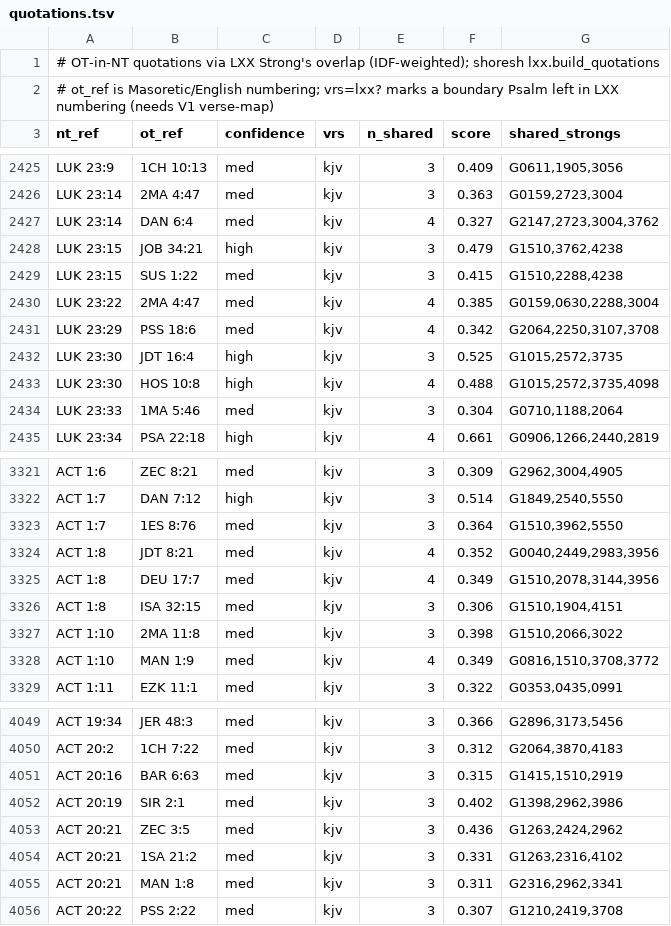
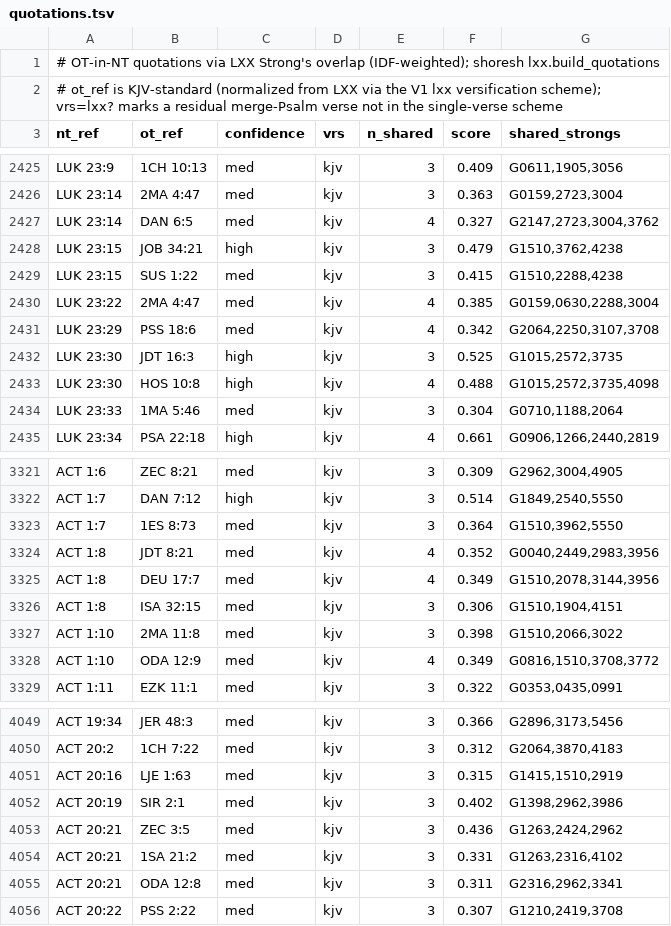
Before and after one commit to bcv-commons/bcv-query, a TSV file: resources/ot_nt_quotations/quotations.tsv, drawn as a sheet; only a part is shown, gaps mark what is left out; the diff covers the shown part only.

```diff
--- a/resources/ot_nt_quotations/quotations.tsv
+++ b/resources/ot_nt_quotations/quotations.tsv
@@ -1,3 +1,3 @@
 # OT-in-NT quotations via LXX Strong's overlap (IDF-weighted); shoresh lxx.build_quotations
-# ot_ref is Masoretic/English numbering; vrs=lxx? marks a boundary Psalm left in LXX numbering (needs V1 verse-map)
+# ot_ref is KJV-standard (normalized from LXX via the V1 lxx versification scheme); vrs=lxx? marks a residual merge-Psalm verse not in the single-verse scheme
 nt_ref	ot_ref	confidence	vrs	n_shared	score	shared_strongs
@@ -2426,3 +2426,3 @@ LUK 23:9	1CH 10:13	med	kjv	3	0.409	G0611,1905,3056
 LUK 23:14	2MA 4:47	med	kjv	3	0.363	G0159,2723,3004
-LUK 23:14	DAN 6:4	med	kjv	4	0.327	G2147,2723,3004,3762
+LUK 23:14	DAN 6:5	med	kjv	4	0.327	G2147,2723,3004,3762
 LUK 23:15	JOB 34:21	high	kjv	3	0.479	G1510,3762,4238
@@ -2431,3 +2431,3 @@ LUK 23:22	2MA 4:47	med	kjv	4	0.385	G0159,0630,2288,3004
 LUK 23:29	PSS 18:6	med	kjv	4	0.342	G2064,2250,3107,3708
-LUK 23:30	JDT 16:4	high	kjv	3	0.525	G1015,2572,3735
+LUK 23:30	JDT 16:3	high	kjv	3	0.525	G1015,2572,3735
 LUK 23:30	HOS 10:8	high	kjv	4	0.488	G1015,2572,3735,4098
@@ -3322,3 +3322,3 @@ ACT 1:6	ZEC 8:21	med	kjv	3	0.309	G2962,3004,4905
 ACT 1:7	DAN 7:12	high	kjv	3	0.514	G1849,2540,5550
-ACT 1:7	1ES 8:76	med	kjv	3	0.364	G1510,3962,5550
+ACT 1:7	1ES 8:73	med	kjv	3	0.364	G1510,3962,5550
 ACT 1:8	JDT 8:21	med	kjv	4	0.352	G0040,2449,2983,3956
@@ -3327,3 +3327,3 @@ ACT 1:8	ISA 32:15	med	kjv	3	0.306	G1510,1904,4151
 ACT 1:10	2MA 11:8	med	kjv	3	0.398	G1510,2066,3022
-ACT 1:10	MAN 1:9	med	kjv	4	0.349	G0816,1510,3708,3772
+ACT 1:10	ODA 12:9	med	kjv	4	0.349	G0816,1510,3708,3772
 ACT 1:11	EZK 11:1	med	kjv	3	0.322	G0353,0435,0991
@@ -4050,3 +4050,3 @@ ACT 19:34	JER 48:3	med	kjv	3	0.366	G2896,3173,5456
 ACT 20:2	1CH 7:22	med	kjv	3	0.312	G2064,3870,4183
-ACT 20:16	BAR 6:63	med	kjv	3	0.315	G1415,1510,2919
+ACT 20:16	LJE 1:63	med	kjv	3	0.315	G1415,1510,2919
 ACT 20:19	SIR 2:1	med	kjv	3	0.402	G1398,2962,3986
@@ -4054,3 +4054,3 @@ ACT 20:21	ZEC 3:5	med	kjv	3	0.436	G1263,2424,2962
 ACT 20:21	1SA 21:2	med	kjv	3	0.331	G1263,2316,4102
-ACT 20:21	MAN 1:8	med	kjv	3	0.311	G2316,2962,3341
+ACT 20:21	ODA 12:8	med	kjv	3	0.311	G2316,2962,3341
 ACT 20:22	PSS 2:22	med	kjv	3	0.307	G1210,2419,3708
```
Also changed, not shown: 124 edited cells elsewhere in this file, resources/versification/schemes/hebrew.tsv, 5 other files.
